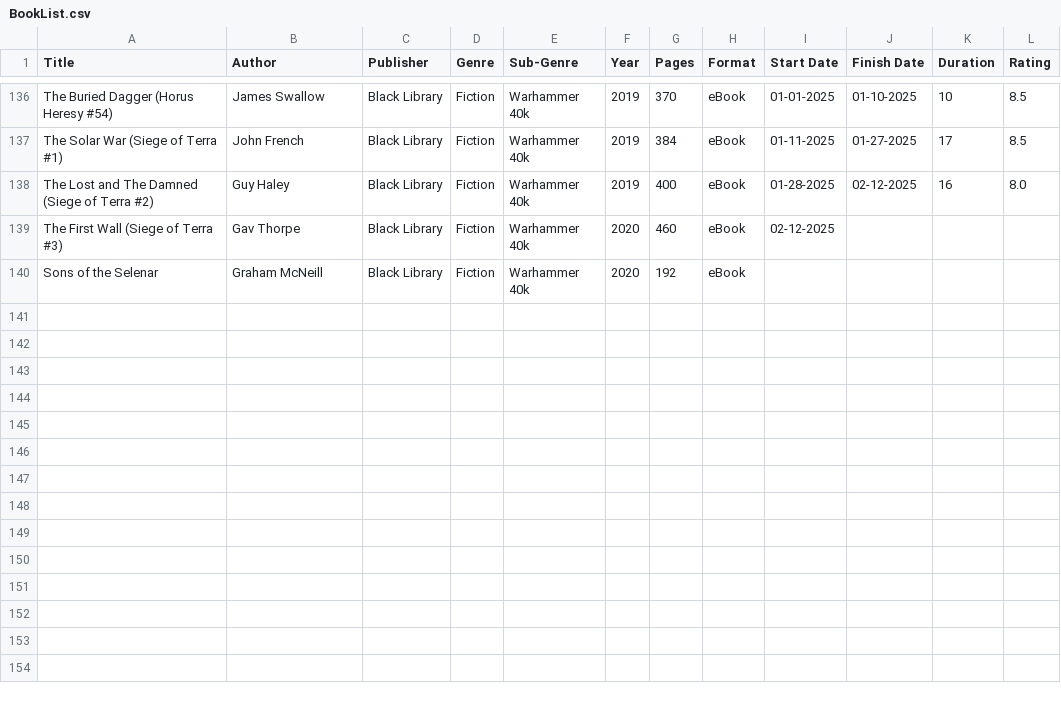
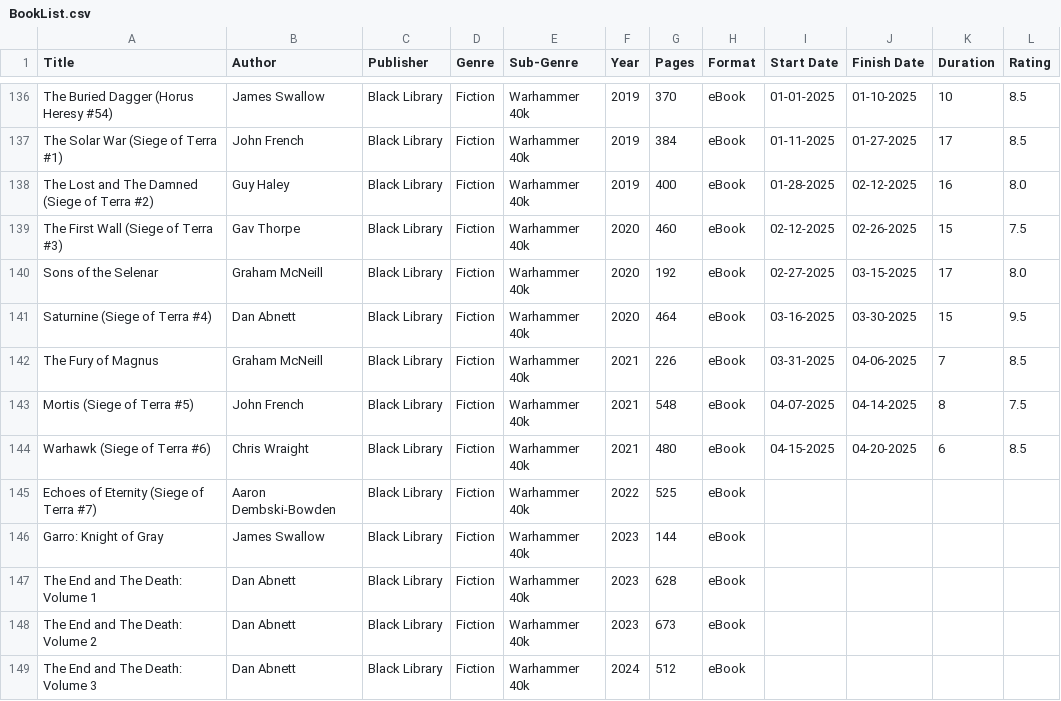
Before and after one commit to noah-kg/reading-habits, a CSV file: BookList.csv, drawn as a sheet; only a part is shown, gaps mark what is left out.

```diff
--- a/BookList.csv
+++ b/BookList.csv
@@ -138,3 +138,12 @@ The Solar War (Siege of Terra #1),John French,Black Library,Fiction,Warhammer 40
 The Lost and The Damned (Siege of Terra #2),Guy Haley,Black Library,Fiction,Warhammer 40k,2019,400,eBook,01-28-2025,02-12-2025,16,8.0
-The First Wall (Siege of Terra #3),Gav Thorpe,Black Library,Fiction,Warhammer 40k,2020,460,eBook,02-12-2025,,,
-Sons of the Selenar,Graham McNeill,Black Library,Fiction,Warhammer 40k,2020,192,eBook,,,,
+The First Wall (Siege of Terra #3),Gav Thorpe,Black Library,Fiction,Warhammer 40k,2020,460,eBook,02-12-2025,02-26-2025,15,7.5
+Sons of the Selenar,Graham McNeill,Black Library,Fiction,Warhammer 40k,2020,192,eBook,02-27-2025,03-15-2025,17,8.0
+Saturnine (Siege of Terra #4),Dan Abnett,Black Library,Fiction,Warhammer 40k,2020,464,eBook,03-16-2025,03-30-2025,15,9.5
+The Fury of Magnus,Graham McNeill,Black Library,Fiction,Warhammer 40k,2021,226,eBook,03-31-2025,04-06-2025,7,8.5
+Mortis (Siege of Terra #5),John French,Black Library,Fiction,Warhammer 40k,2021,548,eBook,04-07-2025,04-14-2025,8,7.5
+Warhawk (Siege of Terra #6),Chris Wraight,Black Library,Fiction,Warhammer 40k,2021,480,eBook,04-15-2025,04-20-2025,6,8.5
+Echoes of Eternity (Siege of Terra #7),Aaron Dembski-Bowden,Black Library,Fiction,Warhammer 40k,2022,525,eBook,,,,
+Garro: Knight of Gray,James Swallow,Black Library,Fiction,Warhammer 40k,2023,144,eBook,,,,
+The End and The Death: Volume 1,Dan Abnett,Black Library,Fiction,Warhammer 40k,2023,628,eBook,,,,
+The End and The Death: Volume 2,Dan Abnett,Black Library,Fiction,Warhammer 40k,2023,673,eBook,,,,
+The End and The Death: Volume 3,Dan Abnett,Black Library,Fiction,Warhammer 40k,2024,512,eBook,,,,
```
Also changed, not shown: 1 other file.
